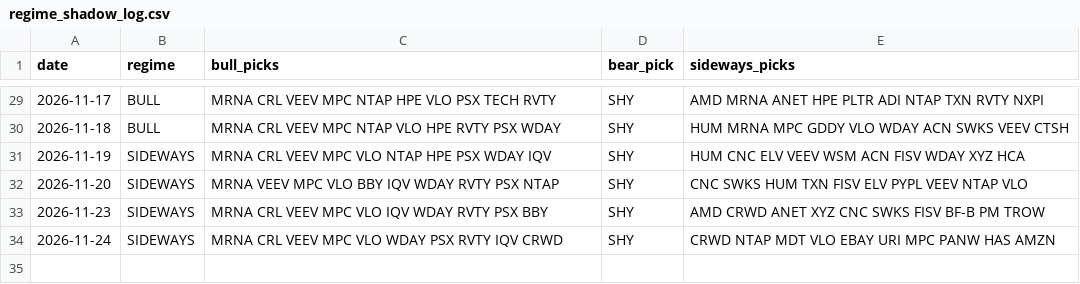
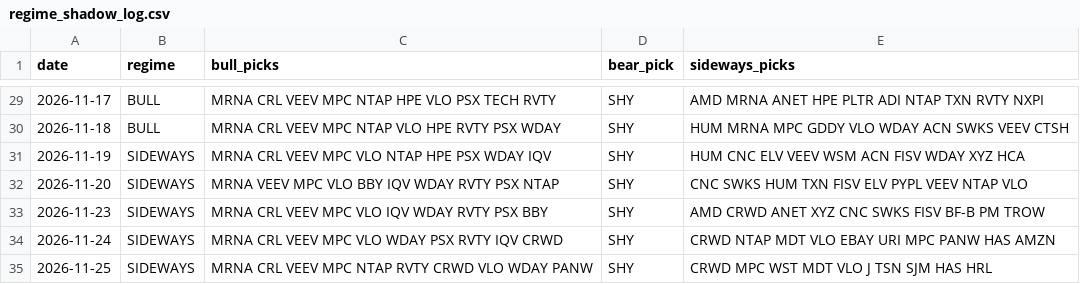
Before and after one commit to shubhamkumarsingh91-lgtm/AI-Paper-Trading-Bot, a CSV file: state/regime_shadow_log.csv, drawn as a sheet; only a part is shown, gaps mark what is left out; the diff names each change by its address in the sheet, - before the commit and + after, or states it on an @@ line.

Commit message:
regime paper update [skip ci]

```diff
--- a/state/regime_shadow_log.csv
+++ b/state/regime_shadow_log.csv
+row 35: 2026-11-25 | SIDEWAYS | MRNA CRL VEEV MPC NTAP RVTY CRWD VLO WDAY PANW | SHY | CRWD MPC WST MDT VLO J TSN SJM HAS HRL
```
Also changed, not shown: state/regime_scorecard.csv, 2 other files.
